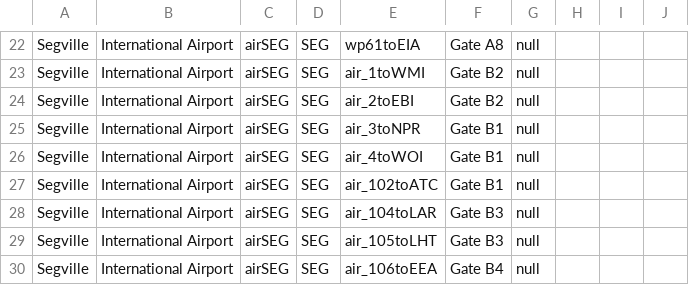
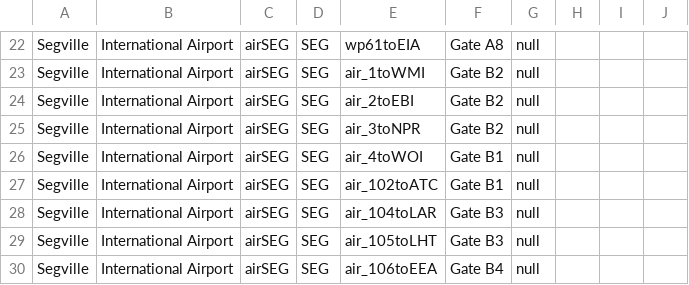
Before and after one commit to KittyCat11231/Feline-Holdings, a CSV file: src/intraroute/data/ui/stops/air.csv, drawn as a sheet; only a part is shown, gaps mark what is left out.

Commit message:
IntraRoute data fix

```diff
--- a/src/intraroute/data/ui/stops/air.csv
+++ b/src/intraroute/data/ui/stops/air.csv
@@ -24,3 +24,3 @@ Segville,International Airport,airSEG,SEG,air_1toWMI,Gate B2,null,,,
 Segville,International Airport,airSEG,SEG,air_2toEBI,Gate B2,null,,,
-Segville,International Airport,airSEG,SEG,air_3toNPR,Gate B1,null,,,
+Segville,International Airport,airSEG,SEG,air_3toNPR,Gate B2,null,,,
 Segville,International Airport,airSEG,SEG,air_4toWOI,Gate B1,null,,,
```
Also changed, not shown: 1 other file.
